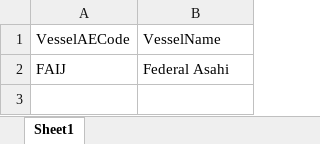
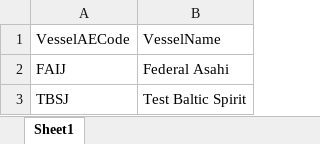
Before and after one commit to angloeastern/Automation-coding-Task, an Excel workbook: com.AE_Management/src/main/resources/Data/Login.xlsx, sheet Sheet1, drawn as a sheet; values as stored, in another font and other column widths than the file's, no borders; the diff names each change by its address in the sheet, - before the commit and + after, or states it on an @@ line.

```diff
--- a/com.AE_Management/src/main/resources/Data/Login.xlsx (sheet Sheet1)
+++ b/com.AE_Management/src/main/resources/Data/Login.xlsx (sheet Sheet1)
+row 3: TBSJ | Test Baltic Spirit
```
Also changed, not shown: 28 other files.
